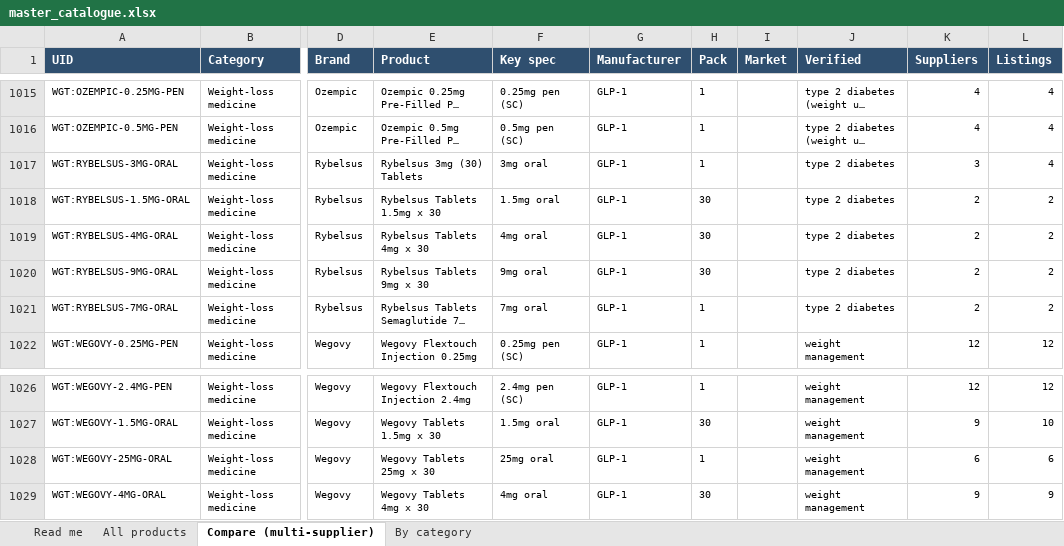
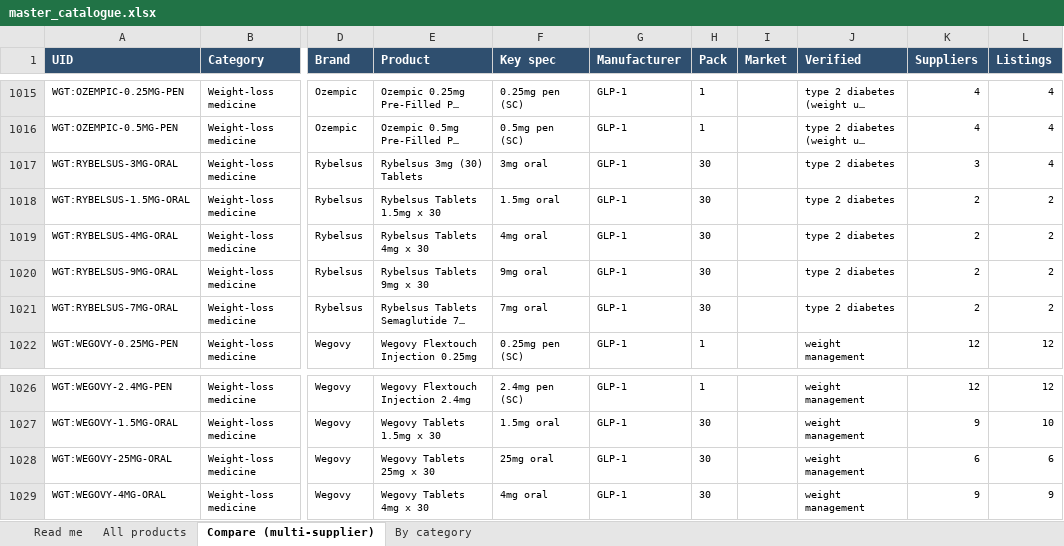
Before and after one commit to asghariresearcher1918-cyber/product-matching, an Excel workbook: output/master_catalogue.xlsx, sheet Compare (multi-supplier), drawn as a sheet; only a part is shown, gaps mark what is left out; long unchanged cells end in …; values as stored, in another font and other column widths than the file's, no borders; the diff names each change by its address in the sheet, - before the commit and + after, or states it on an @@ line.

```diff
--- a/output/master_catalogue.xlsx (sheet Compare (multi-supplier))
+++ b/output/master_catalogue.xlsx (sheet Compare (multi-supplier))
-H1017 (Pack): 1
+H1017 (Pack): 30
-H1021 (Pack): 1
+H1021 (Pack): 30
-H1028 (Pack): 1
+H1028 (Pack): 30
```
Also changed, not shown: sheet All products, output/category_05_weight_loss.xlsx, 8 other files.
